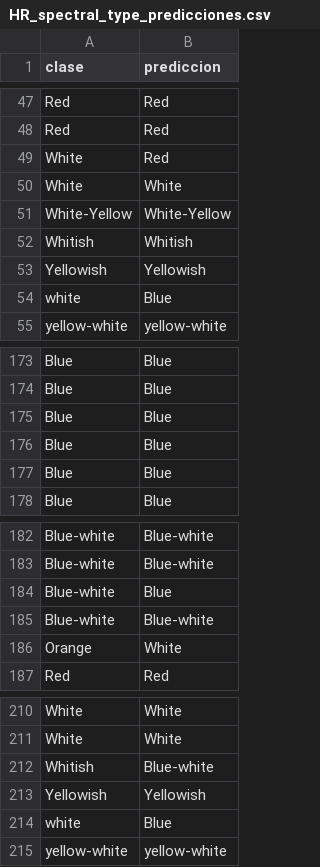
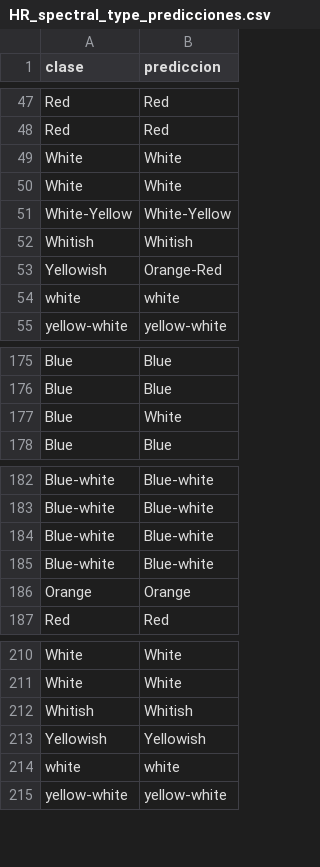
Before and after one commit to ayescafati/Libreria-Modelos-Predictivos-UNSAM, a CSV file: Testeos/predicciones/HR_spectral_type_predicciones.csv, drawn as a sheet; only a part is shown, gaps mark what is left out; the diff covers the shown part only.

```diff
--- a/Testeos/predicciones/HR_spectral_type_predicciones.csv
+++ b/Testeos/predicciones/HR_spectral_type_predicciones.csv
@@ -48,3 +48,3 @@ Red,Red
 Red,Red
-White,Red
+White,White
 White,White
@@ -52,4 +52,4 @@ White-Yellow,White-Yellow
 Whitish,Whitish
-Yellowish,Yellowish
-white,Blue
+Yellowish,Orange-Red
+white,white
 yellow-white,yellow-white
@@ -174,5 +176,3 @@ Blue,Blue
 Blue,Blue
-Blue,Blue
-Blue,Blue
-Blue,Blue
+Blue,White
 Blue,Blue
@@ -183,5 +183,5 @@ Blue-white,Blue-white
 Blue-white,Blue-white
-Blue-white,Blue
 Blue-white,Blue-white
-Orange,White
+Blue-white,Blue-white
+Orange,Orange
 Red,Red
@@ -211,5 +211,5 @@ White,White
 White,White
-Whitish,Blue-white
+Whitish,Whitish
 Yellowish,Yellowish
-white,Blue
+white,white
 yellow-white,yellow-white
```
Also changed, not shown: 2 added rows, 1 removed row, 44 moved rows and 2 edited cells elsewhere in this file, Testeos/resultados/HR_spectral_type.csv, Testeos/resultados/credit.csv, 6 other files.
